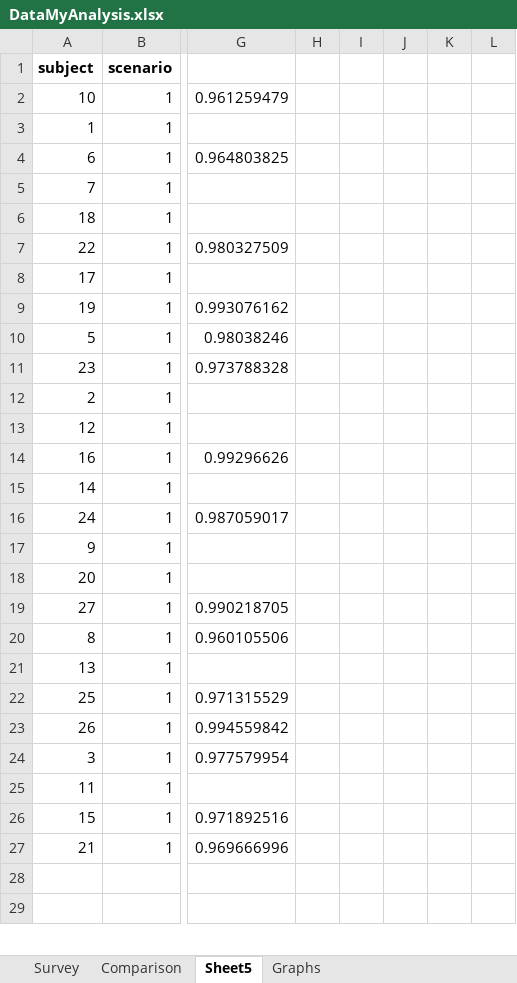
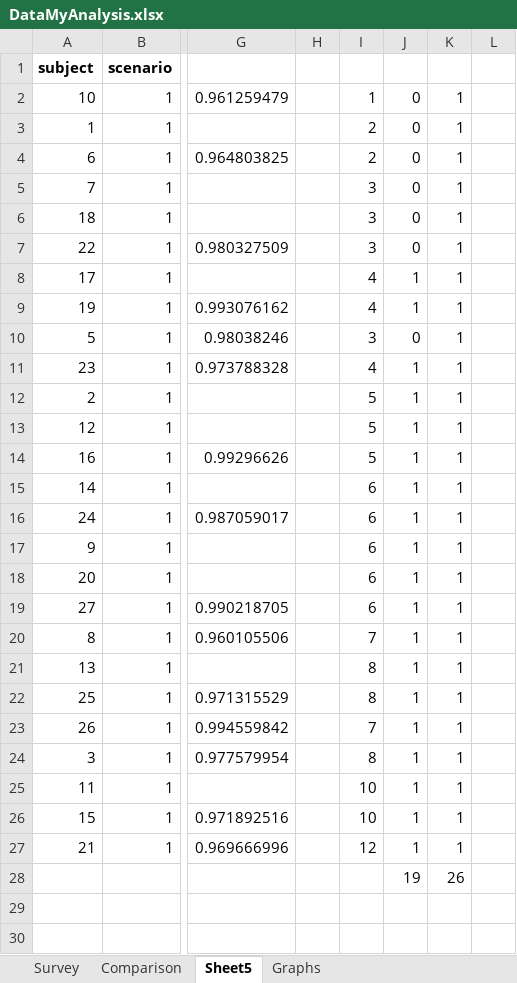
Before and after one commit to Lannyland/PathPlanner, an Excel workbook: PathPlanner/UserStudyData/DataMyAnalysis.xlsx, sheet Sheet5, drawn as a sheet; only a part is shown, gaps mark what is left out; values as stored, in another font and other column widths than the file's, no borders; charts and pictures not drawn; rows hold the shown columns only; the diff covers the shown part only; the diff names each change by its address in the sheet, - before the commit and + after, or states it on an @@ line.

```diff
--- a/PathPlanner/UserStudyData/DataMyAnalysis.xlsx (sheet Sheet5)
+++ b/PathPlanner/UserStudyData/DataMyAnalysis.xlsx (sheet Sheet5)
-I2: (empty)
+I2: 1
-J2:J7: (empty)
+J2:J7: 0
-K2:K27: (empty)
+K2:K27: 1
-I3:I4: (empty)
+I3:I4: 2
-I5:I7: (empty)
+I5:I7: 3
-I8:I9: (empty)
+I8:I9: 4
-J8:J9: (empty)
+J8:J9: 1
-I10: (empty)
+I10: 3
-J10: (empty)
+J10: 0
-I11: (empty)
+I11: 4
-J11:J27: (empty)
+J11:J27: 1
-I12:I14: (empty)
+I12:I14: 5
-I15:I19: (empty)
+I15:I19: 6
-I20: (empty)
+I20: 7
-I21:I22: (empty)
+I21:I22: 8
-I23: (empty)
+I23: 7
-I24: (empty)
+I24: 8
-I25:I26: (empty)
+I25:I26: 10
-I27: (empty)
+I27: 12
+row 28:  |  |  |  |  | 19 | 26
```
Also changed, not shown: 1 removed row and 86 edited cells elsewhere in this sheet, sheet Across scenarios Across Methods, charts or pictures.
